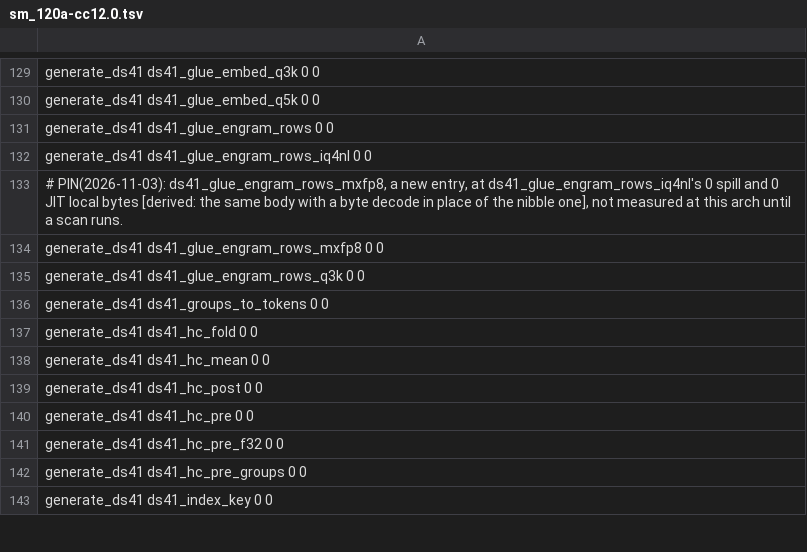
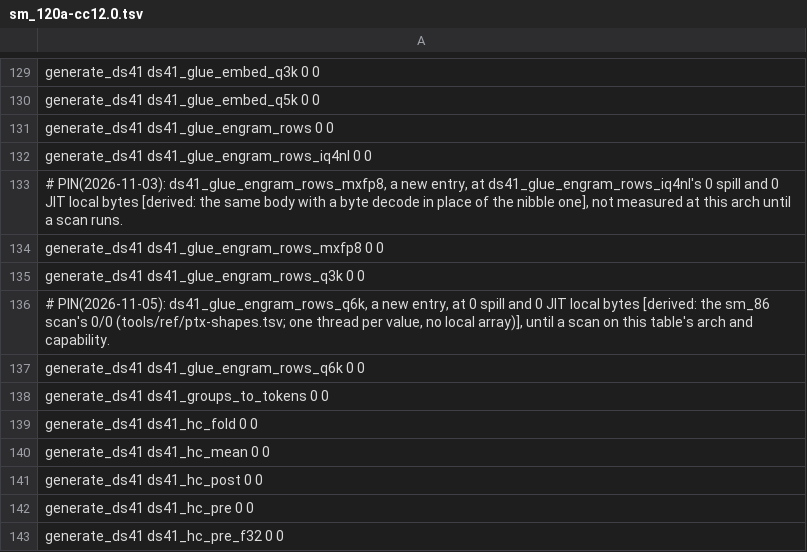
Before and after one commit to midagedev/bloomery, a TSV file: tools/ref/ptx-shapes/sm_120a-cc12.0.tsv, drawn as a sheet; only a part is shown, gaps mark what is left out; the shorter side is filled out with more unchanged rows; the diff names each change by its address in the sheet, - before the commit and + after, or states it on an @@ line.

```diff
--- a/tools/ref/ptx-shapes/sm_120a-cc12.0.tsv
+++ b/tools/ref/ptx-shapes/sm_120a-cc12.0.tsv
+row 136: # PIN(2026-11-05): ds41_glue_engram_rows_q6k, a new entry, at 0 spill and 0 JIT local bytes [derived: the sm_86 scan's 0/0 (tools/ref/ptx-shapes.tsv; one thread per value, no local array)], until a scan on this table's arch and capability.
+row 137: generate_ds41 ds41_glue_engram_rows_q6k 0 0
```
Also changed, not shown: tools/defaults-twins.tsv, tools/ref/ptx-shapes/sm_121-cc12.1.tsv, 7 other files.
